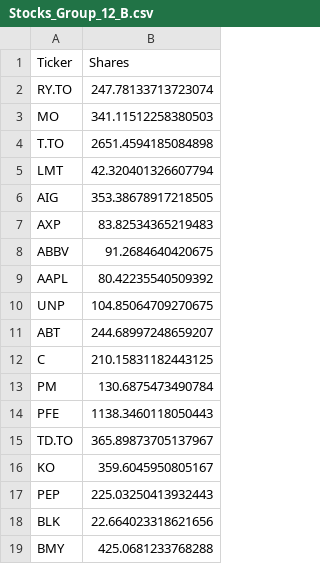
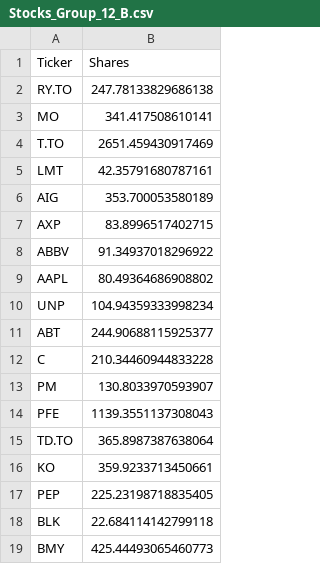
Before and after one commit to McMuf/cfmtrading08, a CSV file: Stocks_Group_12_B.csv, drawn as a sheet.

```diff
--- a/Stocks_Group_12_B.csv
+++ b/Stocks_Group_12_B.csv
@@ -1,19 +1,19 @@
 Ticker,Shares
-RY.TO,247.78133713723074
-MO,341.11512258380503
-T.TO,2651.4594185084898
-LMT,42.320401326607794
-AIG,353.38678917218505
-AXP,83.82534365219483
-ABBV,91.2684640420675
-AAPL,80.42235540509392
-UNP,104.85064709270675
-ABT,244.68997248659207
-C,210.15831182443125
-PM,130.6875473490784
-PFE,1138.3460118050443
-TD.TO,365.89873705137967
-KO,359.6045950805167
-PEP,225.03250413932443
-BLK,22.664023318621656
-BMY,425.0681233768288
+RY.TO,247.78133829686138
+MO,341.417508610141
+T.TO,2651.459430917469
+LMT,42.35791680787161
+AIG,353.700053580189
+AXP,83.8996517402715
+ABBV,91.34937018296922
+AAPL,80.49364686908802
+UNP,104.94359333998234
+ABT,244.90688115925377
+C,210.34460944833228
+PM,130.8033970593907
+PFE,1139.3551137308043
+TD.TO,365.8987387638064
+KO,359.9233713450661
+PEP,225.23198718835405
+BLK,22.684114142799118
+BMY,425.44493065460773
```
Also changed, not shown: Stocks_Group_12_A.csv, 1 other file.
